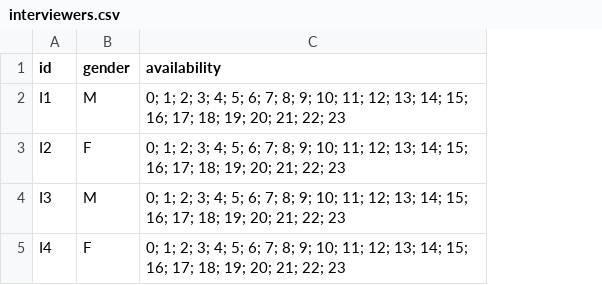
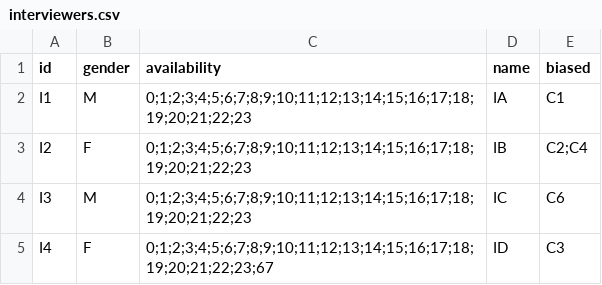
Before and after one commit to Viljen789/Scheduler, a CSV file: data/interviewers.csv, drawn as a sheet; the diff names each change by its address in the sheet, - before the commit and + after, or states it on an @@ line.

```diff
--- a/data/interviewers.csv
+++ b/data/interviewers.csv
+column D (name), rows 2-5: IA | IB | IC | ID
+column E (biased), rows 2-5: C1 | C2;C4 | C6 | C3
-C2:C4 (availability): 0; 1; 2; 3; 4; 5; 6; 7; 8; 9; 10; 11; 12; 13; 14; 15; 16; 17; 18; 19; 20; 21; 22; 23
+C2:C4 (availability): 0;1;2;3;4;5;6;7;8;9;10;11;12;13;14;15;16;17;18;19;20;21;22;23
-C5 (availability): 0; 1; 2; 3; 4; 5; 6; 7; 8; 9; 10; 11; 12; 13; 14; 15; 16; 17; 18; 19; 20; 21; 22; 23
+C5 (availability): 0;1;2;3;4;5;6;7;8;9;10;11;12;13;14;15;16;17;18;19;20;21;22;23;67
```
Also changed, not shown: 29 other files.
